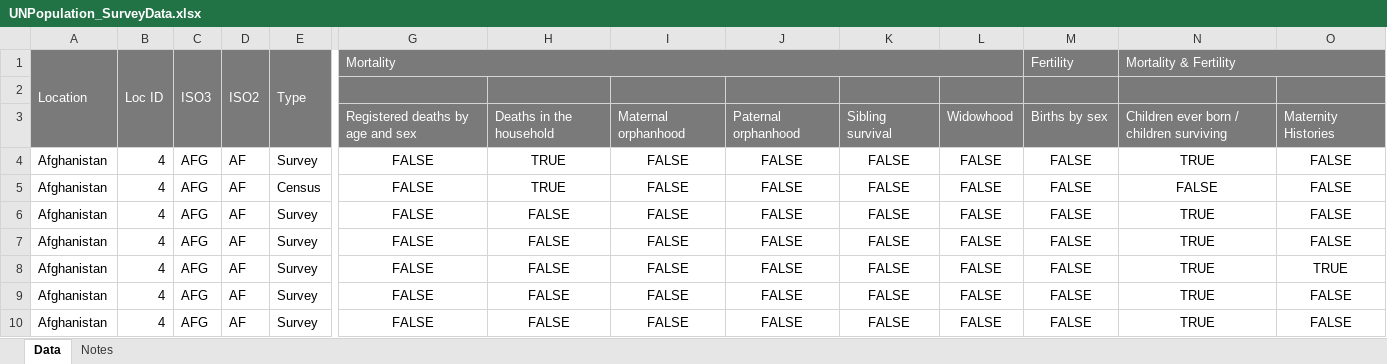
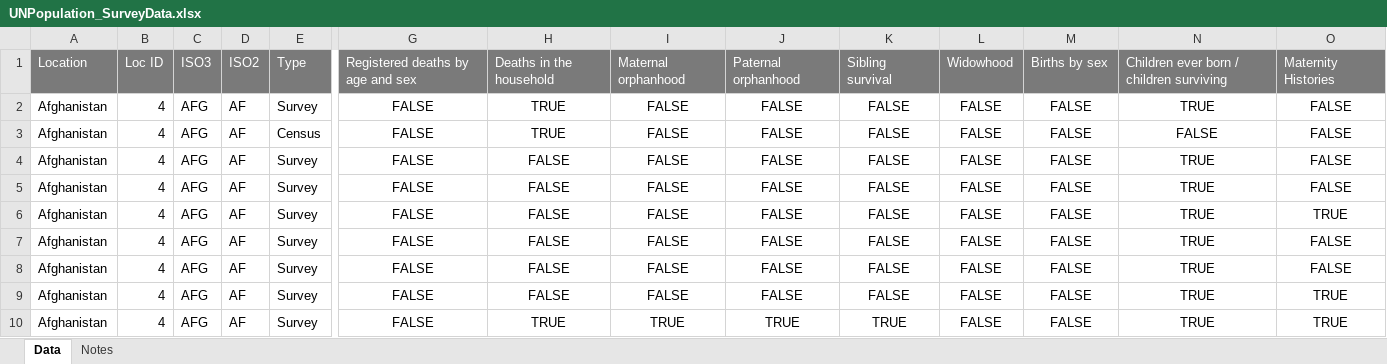
Before and after one commit to willzs03/UN-Data-Processing, an Excel workbook: UNPopulation/UNPopulation_SurveyData.xlsx, sheet Data, drawn as a sheet; only a part is shown, gaps mark what is left out; the shorter side is filled out with more unchanged rows; values as stored, in another font and other column widths than the file's, no borders; rows hold the shown columns only; the diff covers the shown part only; the diff names each change by its address in the sheet, - before the commit and + after, or states it on an @@ line.

```diff
--- a/UNPopulation/UNPopulation_SurveyData.xlsx (sheet Data)
+++ b/UNPopulation/UNPopulation_SurveyData.xlsx (sheet Data)
-A1:A3 merged
-B1:B3 merged
-C1:C3 merged
-D1:D3 merged
-E1:E3 merged
-G1: Mortality
+G1: Registered deaths by age and sex
-G1:L1 merged
-H1: (empty)
+H1: Deaths in the household
-H1:L1 fill: none
+H1:L1 fill: #7A7A7A
-I1: (empty)
+I1: Maternal orphanhood
-J1: (empty)
+J1: Paternal orphanhood
-K1: (empty)
+K1: Sibling survival
-L1: (empty)
+L1: Widowhood
-M1: Fertility
+M1: Births by sex
-N1: Mortality & Fertility
+N1: Children ever born / children surviving
-N1:O1 merged
-O1: (empty)
+O1: Maternity Histories
-O1 fill: none
+O1 fill: #7A7A7A
-row 2: (empty)
-row 3:  |  |  |  |  | Registered deaths by age and sex | Deaths in the household | Maternal orphanhood | Paternal orphanhood | Sibling survival | Widowhood | Births by sex | Children ever born / children surviving | Maternity Histories
```
Also changed, not shown: merged cells elsewhere in this sheet, sheet Notes, 32 other files.
